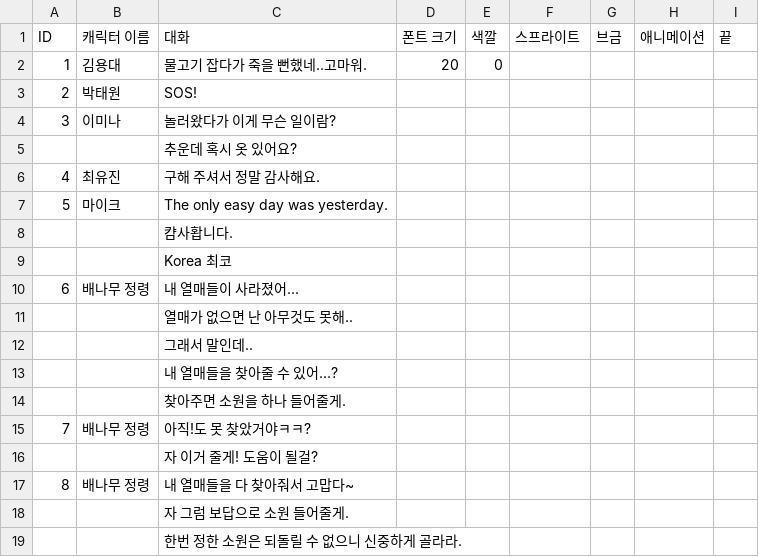
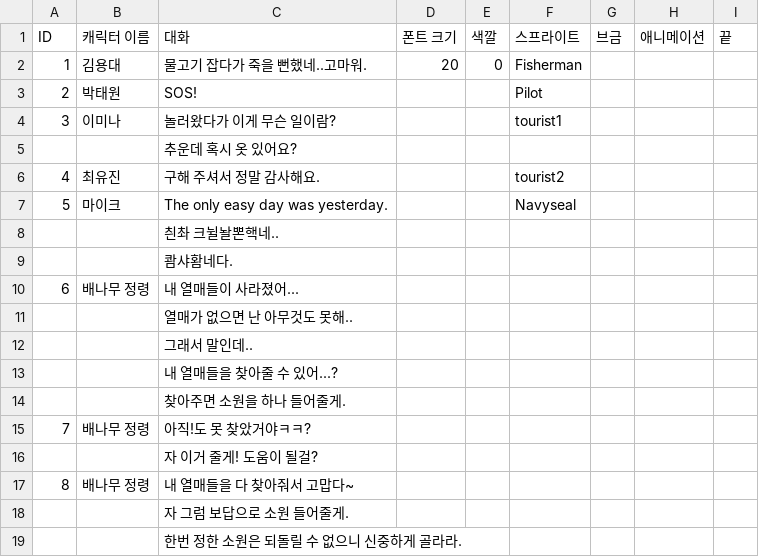
Before and after one commit to KimKyounGs/GameJam-NC-, a CSV file: Assets/Resources/Test.csv, drawn as a sheet.

```diff
--- a/Assets/Resources/Test.csv
+++ b/Assets/Resources/Test.csv
@@ -1,10 +1,10 @@
 ID,캐릭터 이름,대화,폰트 크기,색깔,스프라이트,브금,애니메이션,끝
-1,김용대,물고기 잡다가 죽을 뻔했네..고마워.,20,0,,,,
-2,박태원,SOS!,,,,,,
-3,이미나,놀러왔다가 이게 무슨 일이람?,,,,,,
+1,김용대,물고기 잡다가 죽을 뻔했네..고마워.,20,0,Fisherman,,,
+2,박태원,SOS!,,,Pilot,,,
+3,이미나,놀러왔다가 이게 무슨 일이람?,,,tourist1,,,
 ,,추운데 혹시 옷 있어요?,,,,,,
-4,최유진,구해 주셔서 정말 감사해요.,,,,,,
-5,마이크,The only easy day was yesterday.,,,,,,
-,,캼사홥니다. ,,,,,,
-,,Korea 최코,,,,,,
+4,최유진,구해 주셔서 정말 감사해요.,,,tourist2,,,
+5,마이크,The only easy day was yesterday.,,,Navyseal,,,
+,,칀촤 크뉠놜뽄핵네..,,,,,,
+,,쾀샤홤네다.,,,,,,
 6,배나무 정령,내 열매들이 사라졌어...,,,,,,
```
Also changed, not shown: 6 other files.
